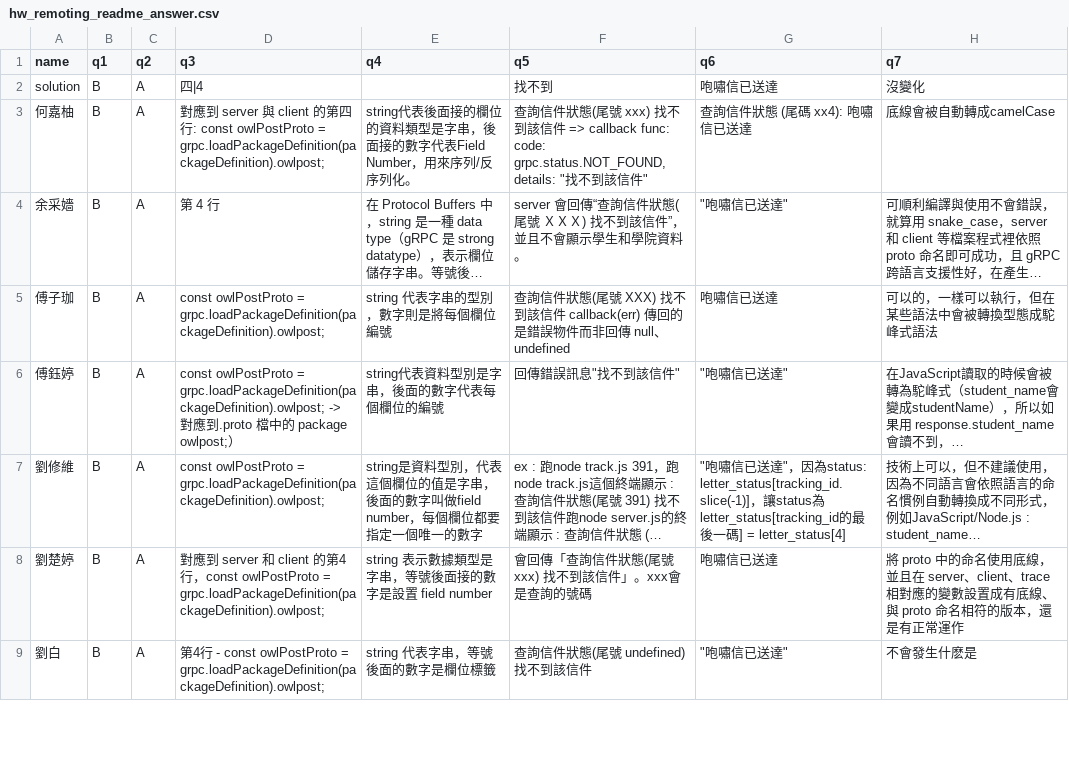
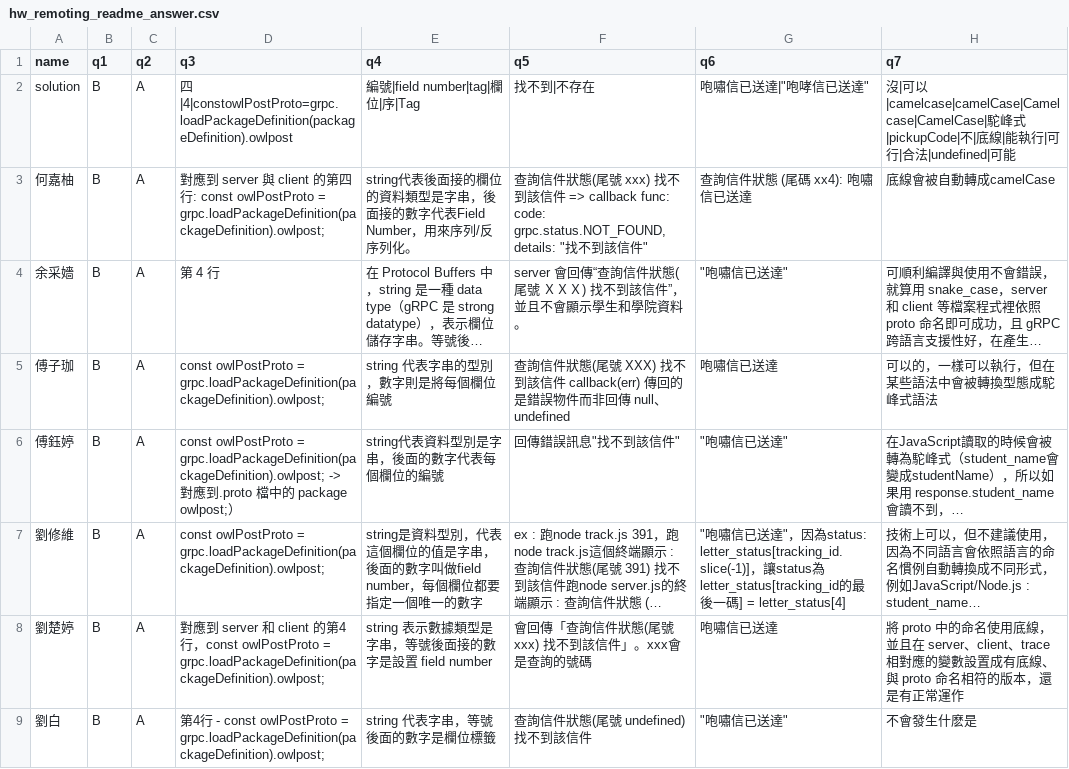
Before and after one commit to RyanCheng98153/dsTA2025, a CSV file: hw_remoting_readme_answer.csv, drawn as a sheet; only a part is shown; long unchanged cells end in ….

Commit message:
check: remoting readme result

```diff
--- a/hw_remoting_readme_answer.csv
+++ b/hw_remoting_readme_answer.csv
@@ -1,3 +1,3 @@
 name,q1,q2,q3,q4,q5,q6,q7
-solution,B,A,四|4,,找不到,咆嘯信已送達,沒變化
+solution,B,A,四|4|constowlPostProto=grpc.loadPackageDefinition(packageDefinition).owlpost,編號|field number|tag|欄位|序|Tag,找不到|不存在,"咆嘯信已送達|""咆哮信已送達""",沒|可以|camelcase|camelCase|Camelcase|CamelCase|駝峰式|pickupCode|不|底線|能執行|可行|合法|undefined|可能
 何嘉柚,B,A,對應到 server 與 client 的第四行: const owlPostProto = grpc.loadPackageDefinition(packageDefinition).owlpost;,string代表後面接的欄位的資料類型是字串，後面接的數字代表Field Number，用來序列/反序列化。,"查詢信件狀態(尾號 xxx) 找不到該信件  =>  callback func: code: grpc.status.NOT_FOUND, details: ""找不到該信件""",查詢信件狀態 (尾碼 xx4): 咆嘯信已送達,底線會被自動轉成camelCase
```
Also changed, not shown: 2 other files.
